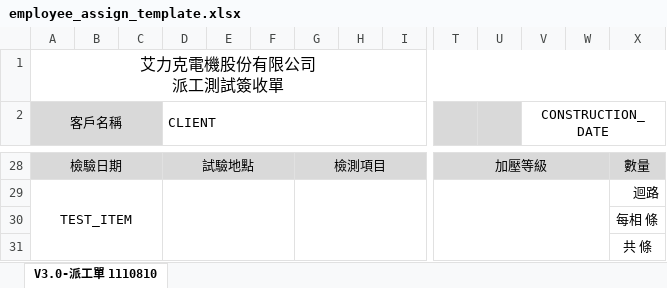
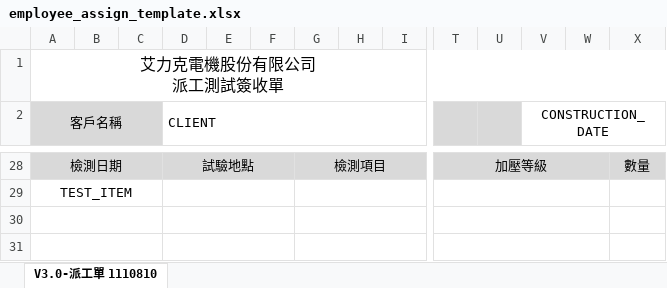
Before and after one commit to shao112/ERP, an Excel workbook: media/system_files/employee_assign_template.xlsx, sheet V3.0-派工單 1110810, drawn as a sheet; only a part is shown, gaps mark what is left out; values as stored, in another font and other column widths than the file's, no borders; charts and pictures not drawn; removed rows and columns are numbered as before the commit, all else as after; the diff covers the shown part only; the diff names each change by its address in the sheet, - before the commit and + after, or states it on an @@ line.

```diff
--- a/media/system_files/employee_assign_template.xlsx (sheet V3.0-派工單 1110810)
+++ b/media/system_files/employee_assign_template.xlsx (sheet V3.0-派工單 1110810)
-A28 (客戶名稱): 檢驗日期
+A28 (客戶名稱): 檢測日期
-A29:C31 merged
+A29:C29 merged
-D29:F31 merged
+D29:F29 merged
-G29:K31 merged
+G29:K29 merged
-T29:W31 merged
+T29:W29 merged
-X29: 迴路
+X29: (empty)
+A30:C30 merged
+D30:F30 merged
+G30:K30 merged
+T30:W30 merged
-X30: 每相 條
+X30: (empty)
+A31:C31 merged
+D31:F31 merged
+G31:K31 merged
+T31:W31 merged
-X31: 共 條
+X31: (empty)
```
Also changed, not shown: 17 added rows, 16 removed rows, 21 edited cells, cell formats and merged cells elsewhere in this sheet, media/system_files/quotation_template.xlsx, media/system_files/quotation_template_other.xlsx, 13 other files.
